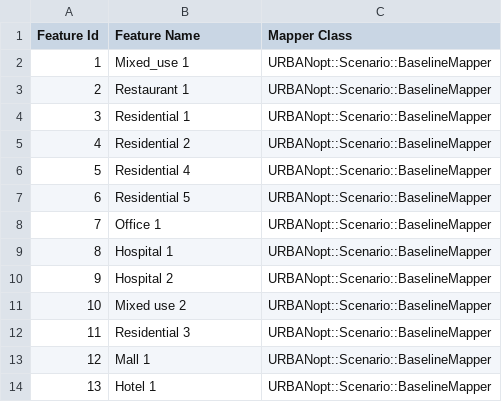
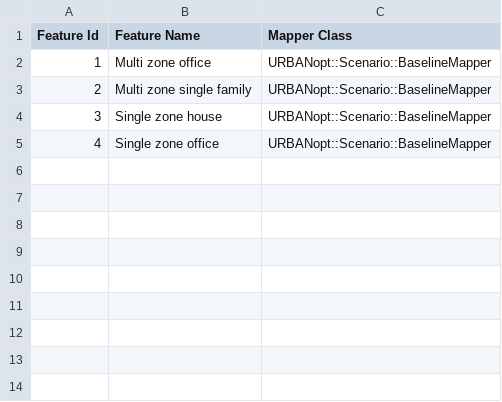
Before and after one commit to urbanopt/urbanopt-example-geojson-project, a CSV file: baseline_scenario.csv, drawn as a sheet.

```diff
--- a/baseline_scenario.csv
+++ b/baseline_scenario.csv
@@ -1,14 +1,5 @@
 Feature Id,Feature Name,Mapper Class
-1,Mixed_use 1,URBANopt::Scenario::BaselineMapper
-2,Restaurant 1,URBANopt::Scenario::BaselineMapper
-3,Residential 1,URBANopt::Scenario::BaselineMapper
-4,Residential 2,URBANopt::Scenario::BaselineMapper
-5,Residential 4 ,URBANopt::Scenario::BaselineMapper
-6,Residential 5,URBANopt::Scenario::BaselineMapper
-7,Office 1,URBANopt::Scenario::BaselineMapper
-8,Hospital 1,URBANopt::Scenario::BaselineMapper
-9,Hospital 2,URBANopt::Scenario::BaselineMapper
-10,Mixed use 2,URBANopt::Scenario::BaselineMapper
-11,Residential 3,URBANopt::Scenario::BaselineMapper
-12,Mall 1,URBANopt::Scenario::BaselineMapper
-13,Hotel 1,URBANopt::Scenario::BaselineMapper
+1,Multi zone office,URBANopt::Scenario::BaselineMapper
+2,Multi zone single family,URBANopt::Scenario::BaselineMapper
+3,Single zone house,URBANopt::Scenario::BaselineMapper
+4,Single zone office,URBANopt::Scenario::BaselineMapper
```
Also changed, not shown: high_efficiency_scenario.csv, mixed_scenario.csv, 12 other files.
